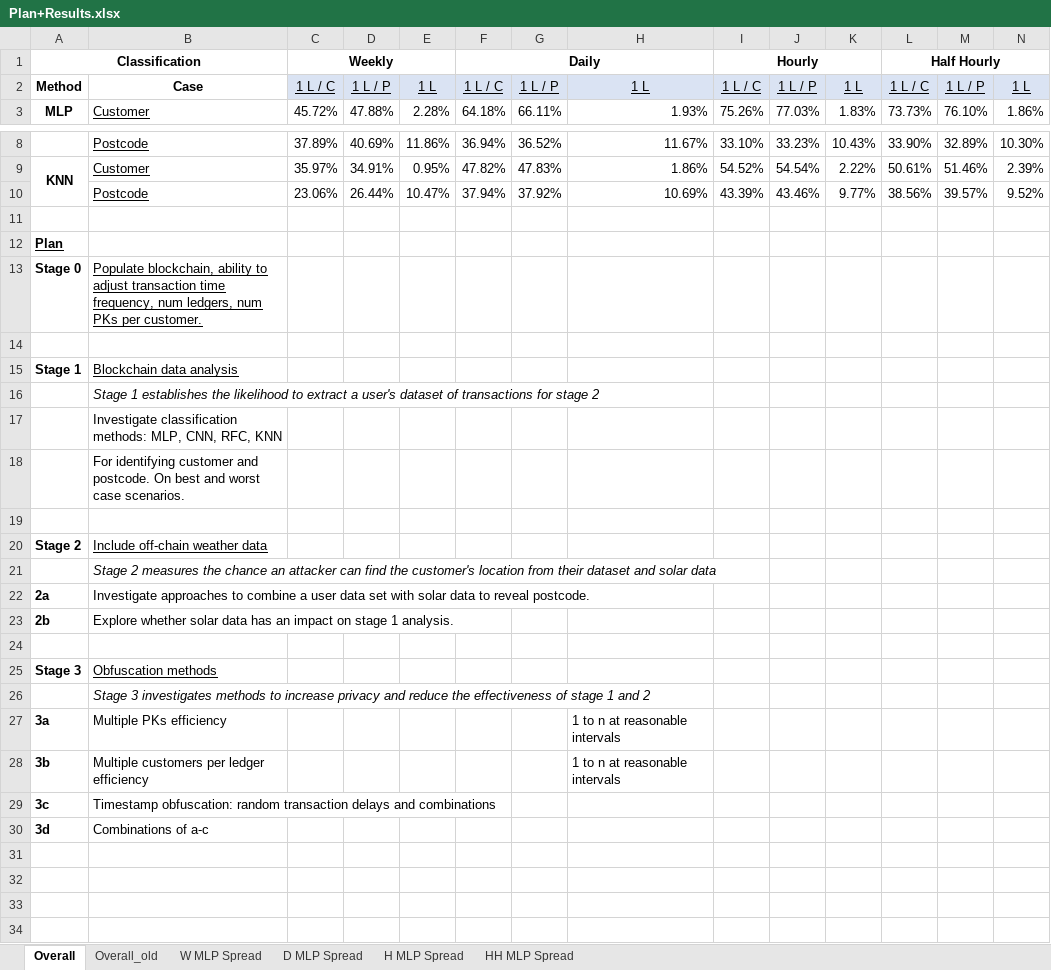
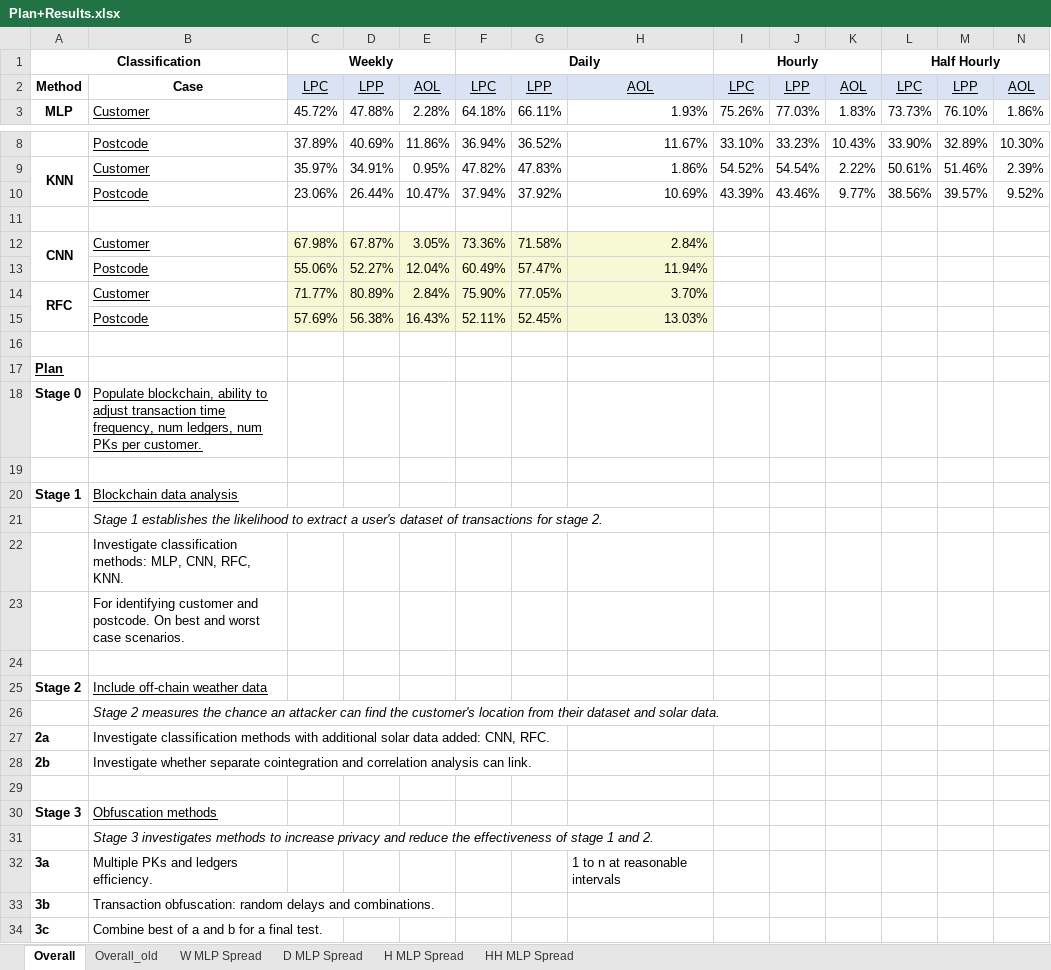
Before and after one commit to Andreww72/SmartGridBlockchainPrivacy, an Excel workbook: Plan+Results.xlsx, sheet Overall, drawn as a sheet; only a part is shown, gaps mark what is left out; values as stored, in another font and other column widths than the file's, no borders; removed rows and columns are numbered as before the commit, all else as after; rows hold the shown columns only; the diff names each change by its address in the sheet, - before the commit and + after, or states it on an @@ line.

Commit message:
Weekly+Daily initial with solar results

```diff
--- a/Plan+Results.xlsx (sheet Overall)
+++ b/Plan+Results.xlsx (sheet Overall)
-row 2: Method | Case | 1 L / C | 1 L / P | 1 L | 1 L / C | 1 L / P | 1 L | 1 L / C | 1 L / P | 1 L | 1 L / C | 1 L / P | 1 L
+row 2: Method | Case | LPC | LPP | AOL | LPC | LPP | AOL | LPC | LPP | AOL | LPC | LPP | AOL
+row 12: CNN | Customer | 67.98% | 67.87% | 3.05% | 73.36% | 71.58% | 2.84%
+row 13:  | Postcode | 55.06% | 52.27% | 12.04% | 60.49% | 57.47% | 11.94%
+row 14: RFC | Customer | 71.77% | 80.89% | 2.84% | 75.90% | 77.05% | 3.70%
+row 15:  | Postcode | 57.69% | 56.38% | 16.43% | 52.11% | 52.45% | 13.03%
+row 16: (empty)
-B21: …for stage 2
+B21: …for stage 2.
-B22: …CNN, RFC, KNN
+B22: …CNN, RFC, KNN.
-B26: …and solar data
+B26: …and solar data.
-B27: Investigate approaches to combine a user data set with solar data to reveal postcode.
+B27: Investigate classification methods with additional solar data added: CNN, RFC.
-B28: Explore whether solar data has an impact on stage 1 analysis.
+B28: Investigate whether separate cointegration and correlation analysis can link.
-B31: …1 and 2
+B31: …1 and 2.
-B32: Multiple PKs efficiency
+B32: Multiple PKs and ledgers efficiency.
-B33: Multiple customers per ledger efficiency
+B33: Transaction obfuscation: random delays and combinations.
-H33: 1 to n at reasonable intervals
+H33: (empty)
-B34: Timestamp obfuscation: random transaction delays and combinations
+B34: Combine best of a and b for a final test.
-row 30: 3d | Combinations of a-c
```
Also changed, not shown: 3 other files.
